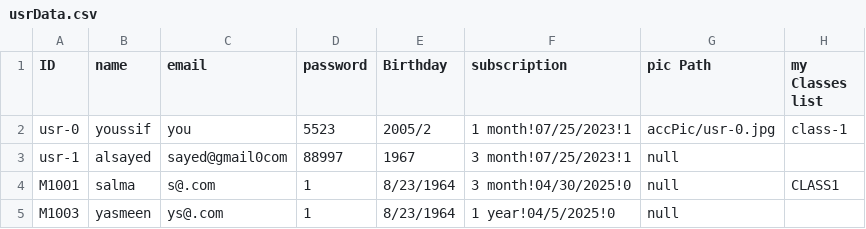
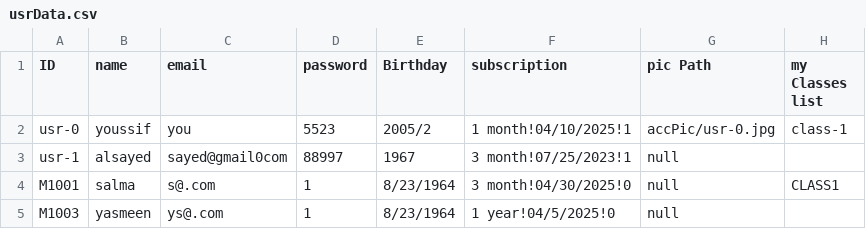
Before and after one commit to YoussifS14/GymAndPadel_management_system, a CSV file: Project_Code/Data/usrData.csv, drawn as a sheet.

```diff
--- a/Project_Code/Data/usrData.csv
+++ b/Project_Code/Data/usrData.csv
@@ -1,3 +1,3 @@
 ID,name,email,password,Birthday,subscription,pic Path,my Classes list
-usr-0,youssif,you,5523,2005/2,1 month!07/25/2023!1,accPic/usr-0.jpg,class-1
+usr-0,youssif,you,5523,2005/2,1 month!04/10/2025!1,accPic/usr-0.jpg,class-1
 usr-1,alsayed,sayed@gmail0com,88997,1967,3 month!07/25/2023!1,null,
```
Also changed, not shown: Project_Code/Data/staffData.csv, 13 other files.
